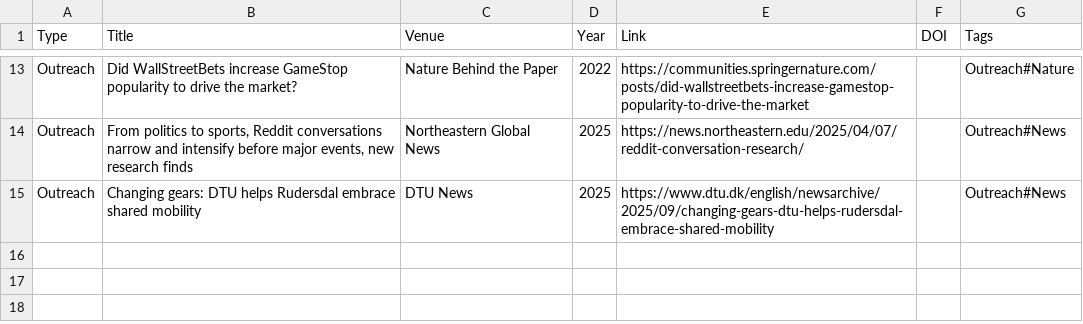
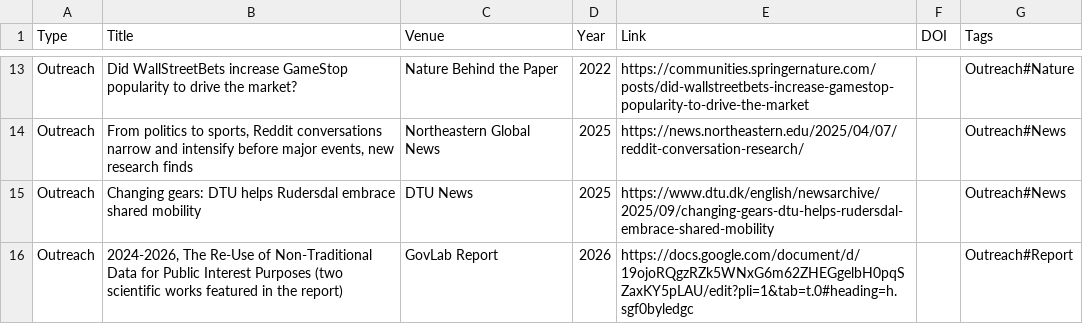
Before and after one commit to antonioddesiderio/antonioddesiderio.github.io, a CSV file: assets/publications.csv, drawn as a sheet; only a part is shown, gaps mark what is left out.

```diff
--- a/assets/publications.csv
+++ b/assets/publications.csv
@@ -15 +15,2 @@ Outreach;From politics to sports, Reddit conversations narrow and intensify befo
 Outreach;Changing gears: DTU helps Rudersdal embrace shared mobility;DTU News;2025;https://www.dtu.dk/english/newsarchive/2025/09/changing-gears-dtu-helps-rudersdal-embrace-shared-mobility;;Outreach#News
+Outreach;2024-2026, The Re-Use of Non-Traditional Data for Public Interest Purposes (two scientific works featured in the report);GovLab Report;2026;https://docs.google.com/document/d/19ojoRQgzRZk5WNxG6m62ZHEGgelbH0pqSZaxKY5pLAU/edit?pli=1&tab=t.0#heading=h.sgf0byledgc;;Outreach#Report
```
Also changed, not shown: 7 other files.
